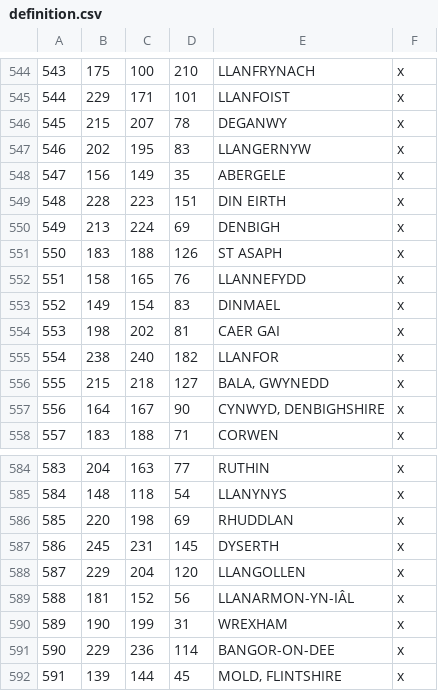
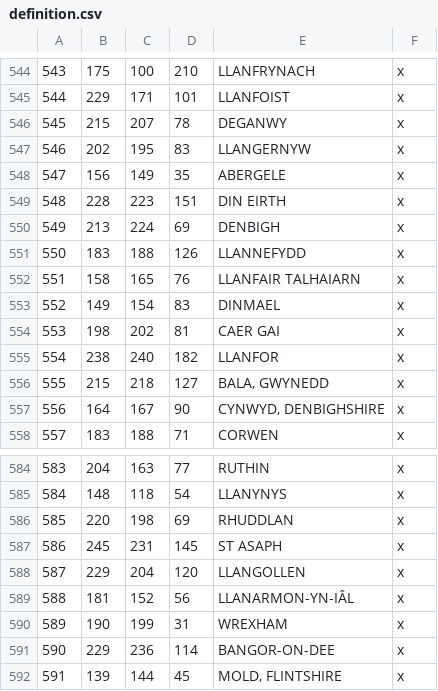
Before and after one commit to DC123456789/Britannia-The-Winter-King-CK3, a CSV file: Britannia/map_data/definition.csv, drawn as a sheet; only a part is shown, gaps mark what is left out.

```diff
--- a/Britannia/map_data/definition.csv
+++ b/Britannia/map_data/definition.csv
@@ -550,4 +550,4 @@
 549;213;224;69;DENBIGH;x
-550;183;188;126;ST ASAPH;x
-551;158;165;76;LLANNEFYDD;x
+550;183;188;126;LLANNEFYDD;x
+551;158;165;76;LLANFAIR TALHAIARN;x
 552;149;154;83;DINMAEL;x
@@ -586,3 +586,3 @@
 585;220;198;69;RHUDDLAN;x
-586;245;231;145;DYSERTH;x
+586;245;231;145;ST ASAPH;x
 587;229;204;120;LLANGOLLEN;x
```
Also changed, not shown: 18 other files.
